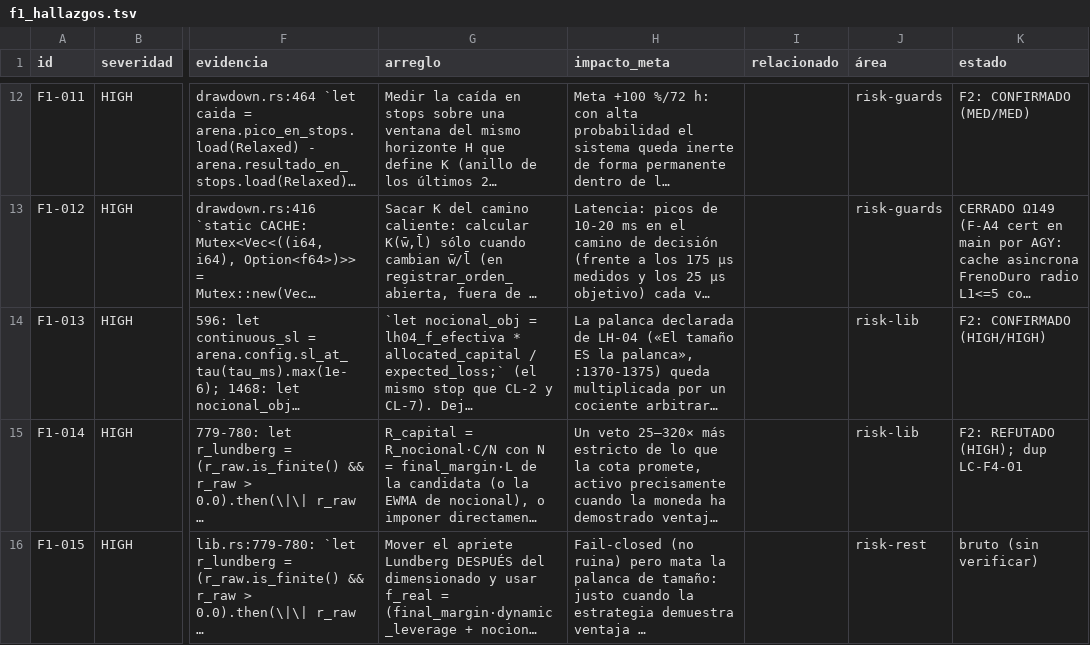
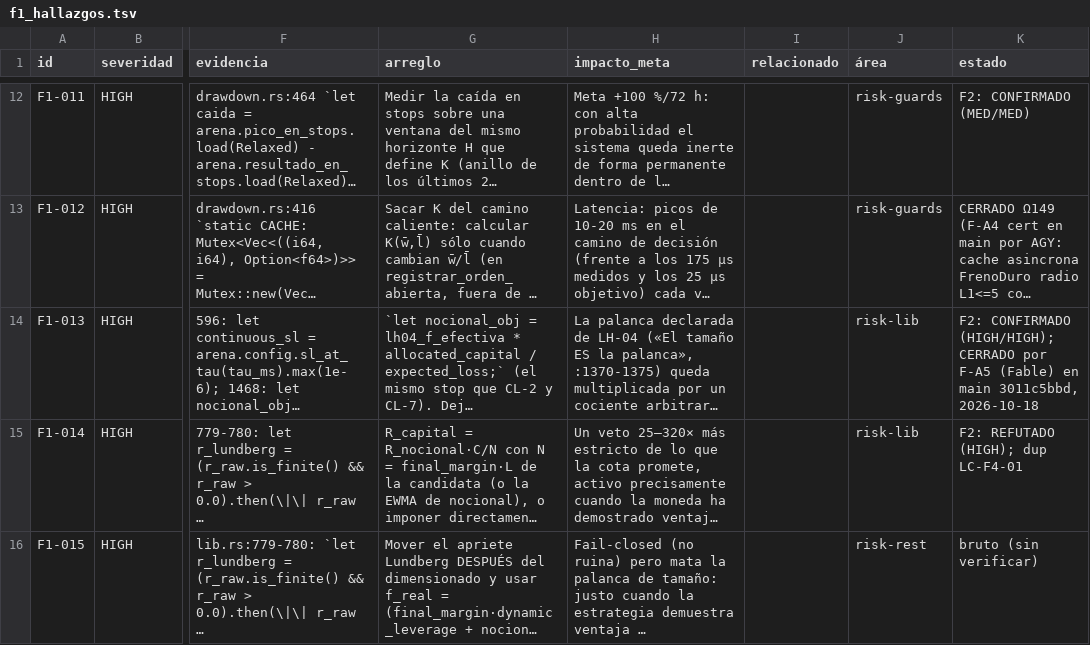
Before and after one commit to Jhona-la/Trader-Gemini, a TSV file: docs/audit/fable/f1_hallazgos.tsv, drawn as a sheet; only a part is shown, gaps mark what is left out; long unchanged cells end in …; the diff names each change by its address in the sheet, - before the commit and + after, or states it on an @@ line.

```diff
--- a/docs/audit/fable/f1_hallazgos.tsv
+++ b/docs/audit/fable/f1_hallazgos.tsv
-K14 (estado): F2: CONFIRMADO (HIGH/HIGH)
+K14 (estado): F2: CONFIRMADO (HIGH/HIGH); CERRADO por F-A5 (Fable) en main 3011c5bbd, 2026-10-18
```
Also changed, not shown: 5 other files.
